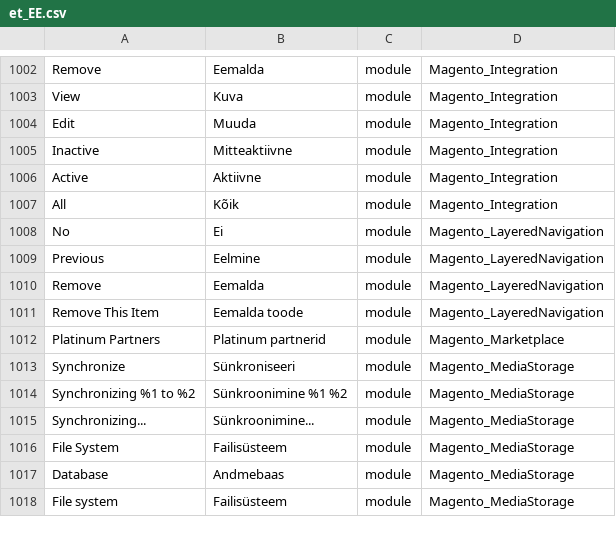
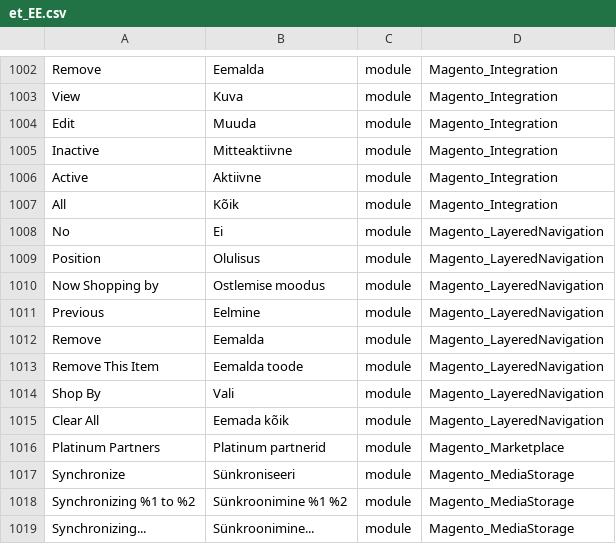
Before and after one commit to Magento2Translations/language_et_ee, a CSV file: et_EE.csv, drawn as a sheet; only a part is shown, gaps mark what is left out; the shorter side is filled out with more unchanged rows.

```diff
--- a/et_EE.csv
+++ b/et_EE.csv
@@ -1008,2 +1008,4 @@ All,Kõik,module,Magento_Integration
 No,Ei,module,Magento_LayeredNavigation
+Position,Olulisus,module,Magento_LayeredNavigation
+"Now Shopping by","Ostlemise moodus",module,Magento_LayeredNavigation
 Previous,Eelmine,module,Magento_LayeredNavigation
@@ -1011,2 +1013,4 @@ Remove,Eemalda,module,Magento_LayeredNavigation
 "Remove This Item","Eemalda toode",module,Magento_LayeredNavigation
+"Shop By",Vali,module,Magento_LayeredNavigation
+"Clear All","Eemada kõik",module,Magento_LayeredNavigation
 "Platinum Partners","Platinum partnerid",module,Magento_Marketplace
```
Also changed, not shown: 1 other file.
